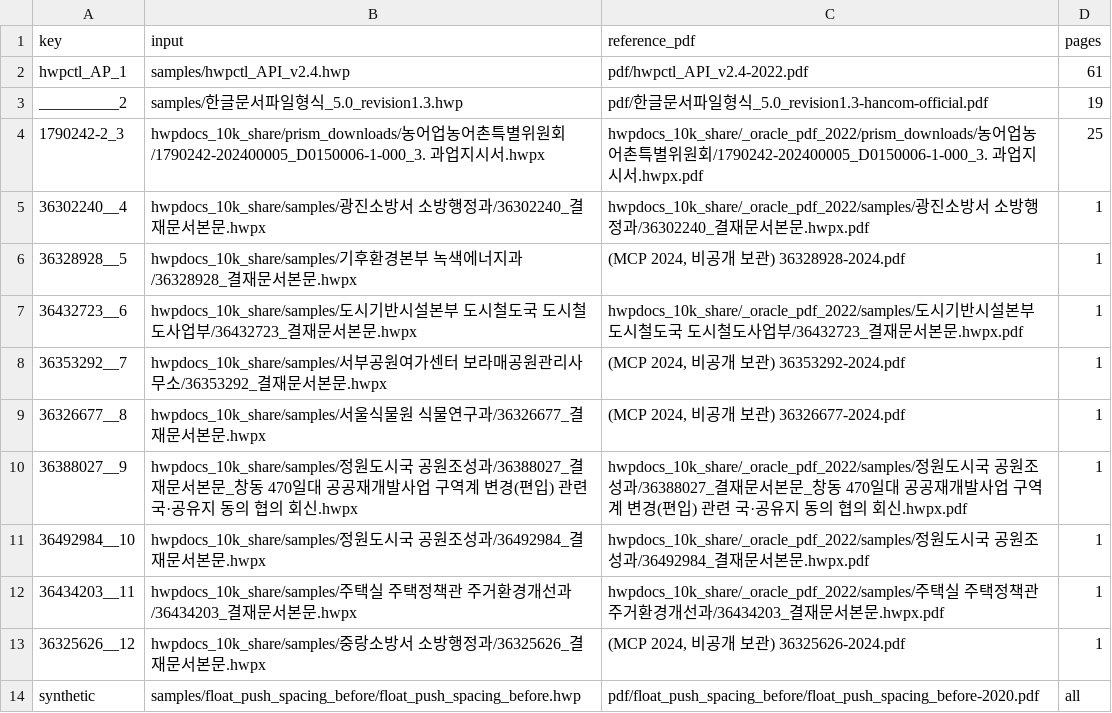
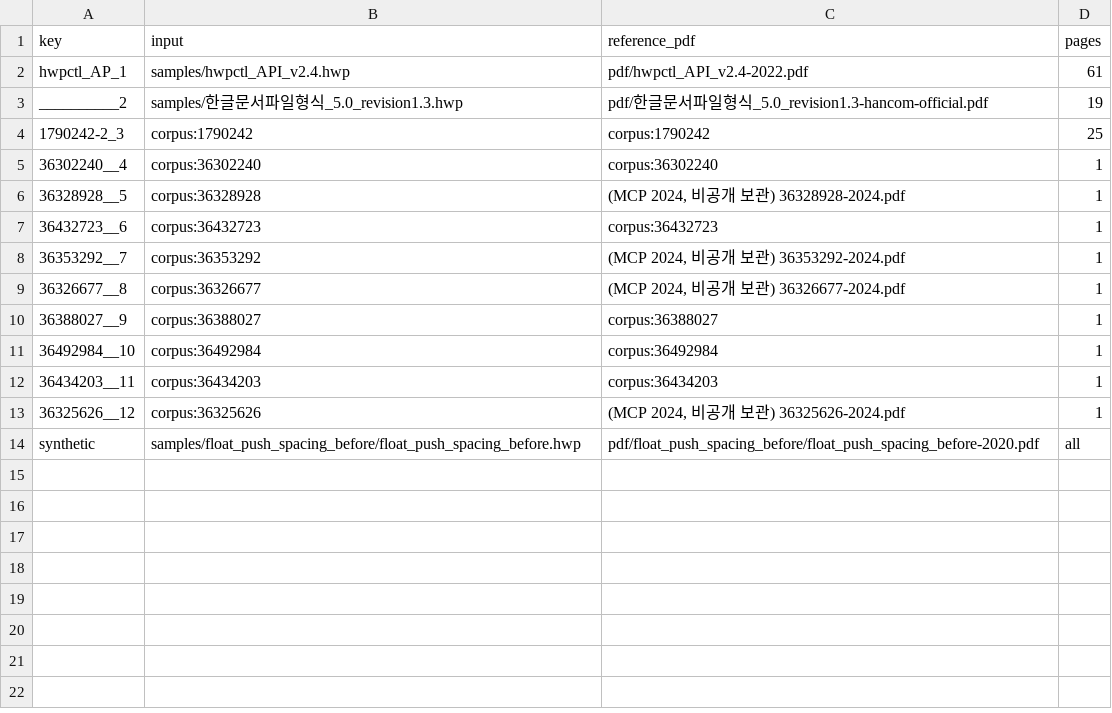
Before and after one commit to Kang-T/rhwp, a TSV file: mydocs/pr/assets/issue_7330_float-sb/native-tsv/inputs.tsv, drawn as a sheet.

Commit message:
docs(pr): 증적 TSV 입력 목록에서 비공개 코퍼스 경로·제목을 문서 ID 로 가린다 (#7330)
(cherry picked from commit ce00f23f7a4b1ff1dbfd214f3014608366b4c1b8)

```diff
--- a/mydocs/pr/assets/issue_7330_float-sb/native-tsv/inputs.tsv
+++ b/mydocs/pr/assets/issue_7330_float-sb/native-tsv/inputs.tsv
@@ -3,12 +3,12 @@ hwpctl_AP_1	samples/hwpctl_API_v2.4.hwp	pdf/hwpctl_API_v2.4-2022.pdf	61
 __________2	samples/한글문서파일형식_5.0_revision1.3.hwp	pdf/한글문서파일형식_5.0_revision1.3-hancom-official.pdf	19
-1790242-2_3	hwpdocs_10k_share/prism_downloads/농어업농어촌특별위원회/1790242-202400005_D0150006-1-000_3. 과업지시서.hwpx	hwpdocs_10k_share/_oracle_pdf_2022/prism_downloads/농어업농어촌특별위원회/1790242-202400005_D0150006-1-000_3. 과업지시서.hwpx.pdf	25
-36302240__4	hwpdocs_10k_share/samples/광진소방서 소방행정과/36302240_결재문서본문.hwpx	hwpdocs_10k_share/_oracle_pdf_2022/samples/광진소방서 소방행정과/36302240_결재문서본문.hwpx.pdf	1
-36328928__5	hwpdocs_10k_share/samples/기후환경본부 녹색에너지과/36328928_결재문서본문.hwpx	(MCP 2024, 비공개 보관) 36328928-2024.pdf	1
-36432723__6	hwpdocs_10k_share/samples/도시기반시설본부 도시철도국 도시철도사업부/36432723_결재문서본문.hwpx	hwpdocs_10k_share/_oracle_pdf_2022/samples/도시기반시설본부 도시철도국 도시철도사업부/36432723_결재문서본문.hwpx.pdf	1
-36353292__7	hwpdocs_10k_share/samples/서부공원여가센터 보라매공원관리사무소/36353292_결재문서본문.hwpx	(MCP 2024, 비공개 보관) 36353292-2024.pdf	1
-36326677__8	hwpdocs_10k_share/samples/서울식물원 식물연구과/36326677_결재문서본문.hwpx	(MCP 2024, 비공개 보관) 36326677-2024.pdf	1
-36388027__9	hwpdocs_10k_share/samples/정원도시국 공원조성과/36388027_결재문서본문_창동 470일대 공공재개발사업 구역계 변경(편입) 관련 국·공유지 동의 협의 회신.hwpx	hwpdocs_10k_share/_oracle_pdf_2022/samples/정원도시국 공원조성과/36388027_결재문서본문_창동 470일대 공공재개발사업 구역계 변경(편입) 관련 국·공유지 동의 협의 회신.hwpx.pdf	1
-36492984__10	hwpdocs_10k_share/samples/정원도시국 공원조성과/36492984_결재문서본문.hwpx	hwpdocs_10k_share/_oracle_pdf_2022/samples/정원도시국 공원조성과/36492984_결재문서본문.hwpx.pdf	1
-36434203__11	hwpdocs_10k_share/samples/주택실 주택정책관 주거환경개선과/36434203_결재문서본문.hwpx	hwpdocs_10k_share/_oracle_pdf_2022/samples/주택실 주택정책관 주거환경개선과/36434203_결재문서본문.hwpx.pdf	1
-36325626__12	hwpdocs_10k_share/samples/중랑소방서 소방행정과/36325626_결재문서본문.hwpx	(MCP 2024, 비공개 보관) 36325626-2024.pdf	1
+1790242-2_3	corpus:1790242	corpus:1790242	25
+36302240__4	corpus:36302240	corpus:36302240	1
+36328928__5	corpus:36328928	(MCP 2024, 비공개 보관) 36328928-2024.pdf	1
+36432723__6	corpus:36432723	corpus:36432723	1
+36353292__7	corpus:36353292	(MCP 2024, 비공개 보관) 36353292-2024.pdf	1
+36326677__8	corpus:36326677	(MCP 2024, 비공개 보관) 36326677-2024.pdf	1
+36388027__9	corpus:36388027	corpus:36388027	1
+36492984__10	corpus:36492984	corpus:36492984	1
+36434203__11	corpus:36434203	corpus:36434203	1
+36325626__12	corpus:36325626	(MCP 2024, 비공개 보관) 36325626-2024.pdf	1
 synthetic	samples/float_push_spacing_before/float_push_spacing_before.hwp	pdf/float_push_spacing_before/float_push_spacing_before-2020.pdf	all
```
